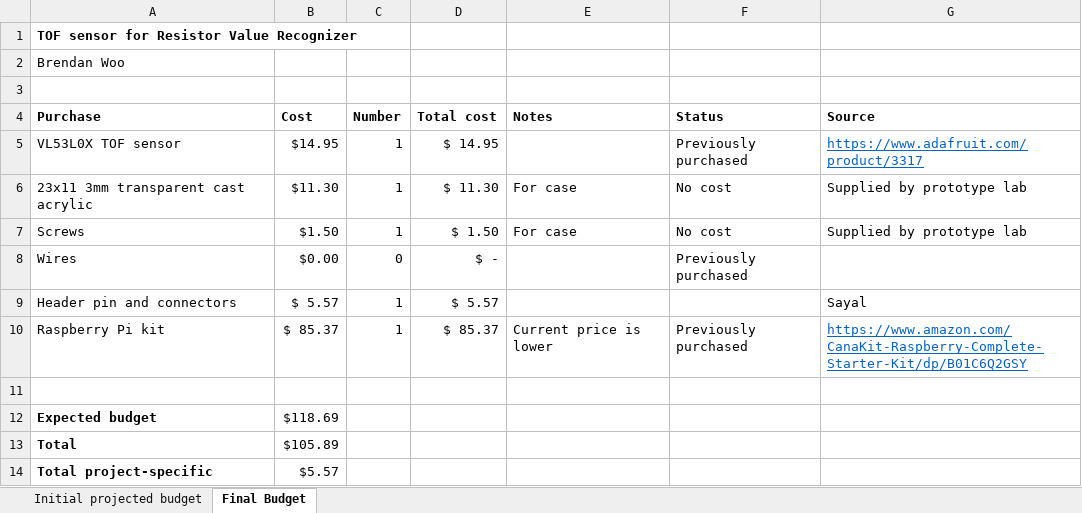
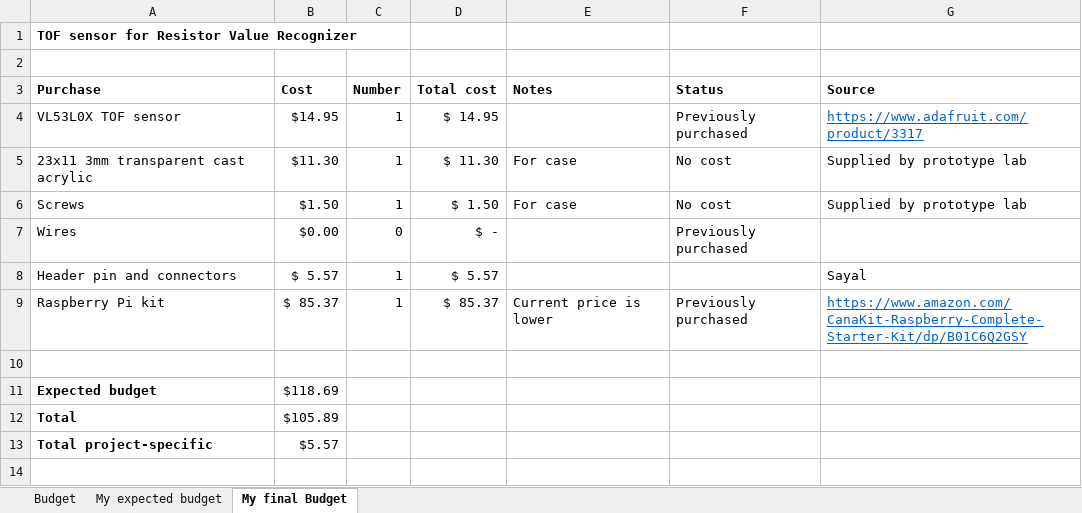
Before and after one commit to BW25/Humber_Capstone, an Excel workbook: documentation/Hardware (Ceng 317)/Ceng317 Budget BWoo 2019.xlsx, sheet My final Budget, drawn as a sheet; values as stored, in another font and other column widths than the file's, no borders; the diff names each change by its address in the sheet, - before the commit and + after, or states it on an @@ line.

Commit message:
Update Ceng317 Budget BWoo 2019.xlsx
Updating budget for build instructions

```diff
--- a/documentation/Hardware (Ceng 317)/Ceng317 Budget BWoo 2019.xlsx (sheet My final Budget)
+++ b/documentation/Hardware (Ceng 317)/Ceng317 Budget BWoo 2019.xlsx (sheet My final Budget)
-sheet tab: Initial projected budget
+sheet tab: My expected budget
-sheet tab: Final Budget
+sheet tab: My final Budget
+sheet tab: Budget
-row 2: Brendan Woo
```
Also changed, not shown: sheet My expected budget.
